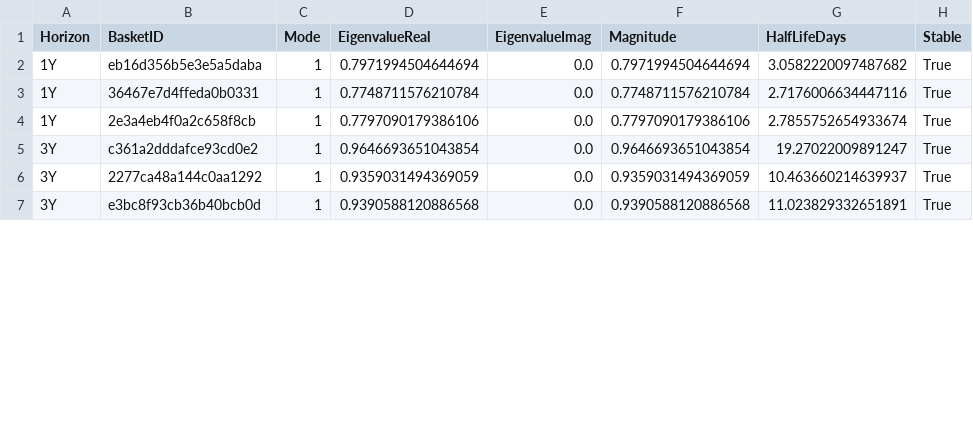
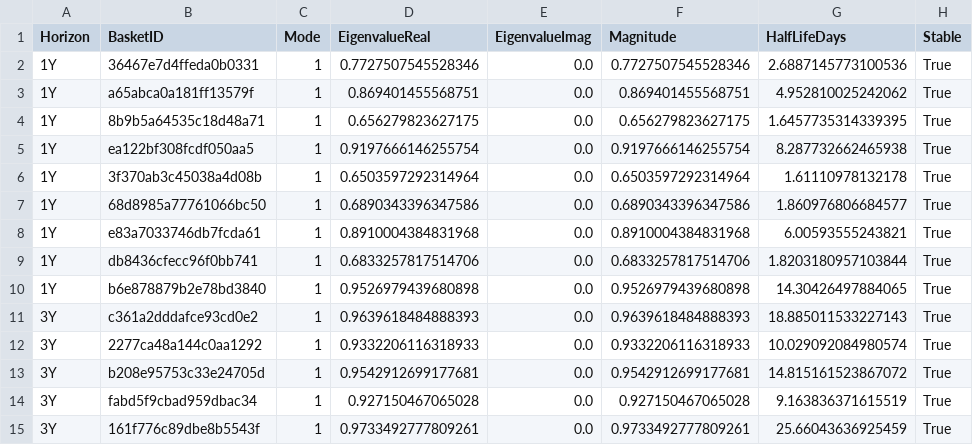
Before and after one commit to YieldShock13/Market-Neutral-Equities-Strategies-USA, a CSV file: pipeline/dashboard_analytics/eigenmodes.csv, drawn as a sheet; only a part is shown; the diff covers the shown part only.

```diff
--- a/pipeline/dashboard_analytics/eigenmodes.csv
+++ b/pipeline/dashboard_analytics/eigenmodes.csv
@@ -1,7 +1,15 @@
 Horizon,BasketID,Mode,EigenvalueReal,EigenvalueImag,Magnitude,HalfLifeDays,Stable
-1Y,eb16d356b5e3e5a5daba,1,0.7971994504644694,0.0,0.7971994504644694,3.0582220097487682,True
-1Y,36467e7d4ffeda0b0331,1,0.7748711576210784,0.0,0.7748711576210784,2.7176006634447116,True
-1Y,2e3a4eb4f0a2c658f8cb,1,0.7797090179386106,0.0,0.7797090179386106,2.7855752654933674,True
-3Y,c361a2dddafce93cd0e2,1,0.9646693651043854,0.0,0.9646693651043854,19.27022009891247,True
-3Y,2277ca48a144c0aa1292,1,0.9359031494369059,0.0,0.9359031494369059,10.463660214639937,True
-3Y,e3bc8f93cb36b40bcb0d,1,0.9390588120886568,0.0,0.9390588120886568,11.023829332651891,True
+1Y,36467e7d4ffeda0b0331,1,0.7727507545528346,0.0,0.7727507545528346,2.6887145773100536,True
+1Y,a65abca0a181ff13579f,1,0.869401455568751,0.0,0.869401455568751,4.952810025242062,True
+1Y,8b9b5a64535c18d48a71,1,0.656279823627175,0.0,0.656279823627175,1.6457735314339395,True
+1Y,ea122bf308fcdf050aa5,1,0.9197666146255754,0.0,0.9197666146255754,8.287732662465938,True
+1Y,3f370ab3c45038a4d08b,1,0.6503597292314964,0.0,0.6503597292314964,1.61110978132178,True
+1Y,68d8985a77761066bc50,1,0.6890343396347586,0.0,0.6890343396347586,1.860976806684577,True
+1Y,e83a7033746db7fcda61,1,0.8910004384831968,0.0,0.8910004384831968,6.00593555243821,True
+1Y,db8436cfecc96f0bb741,1,0.6833257817514706,0.0,0.6833257817514706,1.8203180957103844,True
+1Y,b6e878879b2e78bd3840,1,0.9526979439680898,0.0,0.9526979439680898,14.30426497884065,True
+3Y,c361a2dddafce93cd0e2,1,0.9639618484888393,0.0,0.9639618484888393,18.885011533227143,True
+3Y,2277ca48a144c0aa1292,1,0.9332206116318933,0.0,0.9332206116318933,10.029092084980574,True
+3Y,b208e95753c33e24705d,1,0.9542912699177681,0.0,0.9542912699177681,14.815161523867072,True
+3Y,fabd5f9cbad959dbac34,1,0.927150467065028,0.0,0.927150467065028,9.163836371615519,True
+3Y,161f776c89dbe8b5543f,1,0.9733492777809261,0.0,0.9733492777809261,25.66043636925459,True
```
Also changed, not shown: 5 added rows and 44 edited cells elsewhere in this file, pipeline/dashboard_analytics/analytics_summary.csv, pipeline/dashboard_analytics/transition_matrix.csv, 6 other files.
